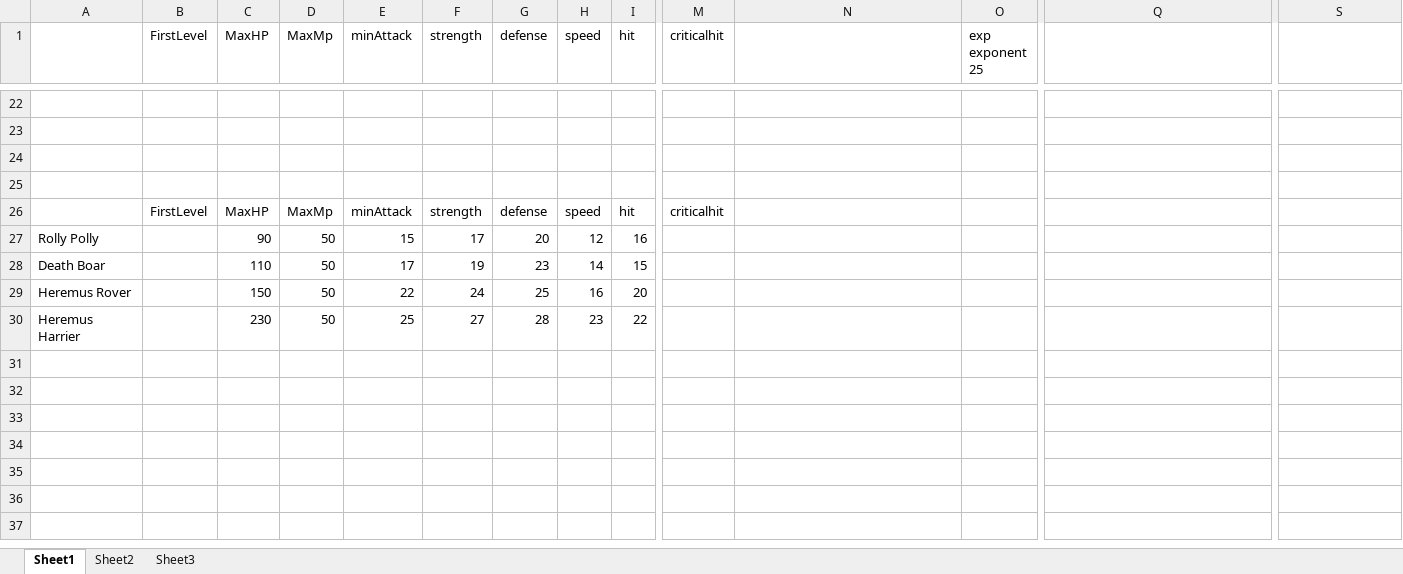
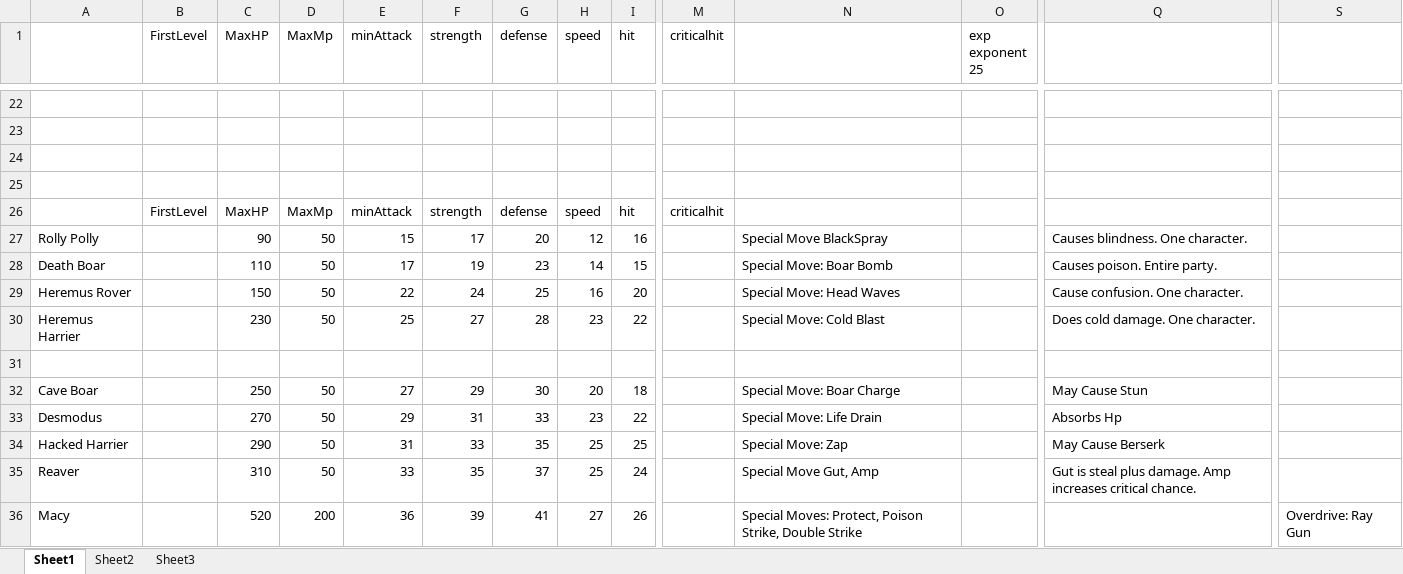
Before and after one commit to MKingdomMac/ReditusV.4.27, an Excel workbook: stats.xlsx, sheet Sheet1, drawn as a sheet; only a part is shown, gaps mark what is left out; values as stored, in another font and other column widths than the file's, no borders; conditional formats not drawn; rows hold the shown columns only; the diff names each change by its address in the sheet, - before the commit and + after, or states it on an @@ line.

```diff
--- a/stats.xlsx (sheet Sheet1)
+++ b/stats.xlsx (sheet Sheet1)
-N27: (empty)
+N27: Special Move BlackSpray
-Q27: (empty)
+Q27: Causes blindness. One character.
-N28: (empty)
+N28: Special Move: Boar Bomb
-Q28: (empty)
+Q28: Causes poison. Entire party.
-N29: (empty)
+N29: Special Move: Head Waves
-Q29: (empty)
+Q29: Cause confusion. One character.
-N30: (empty)
+N30: Special Move: Cold Blast
-Q30: (empty)
+Q30: Does cold damage. One character.
+row 31: (empty)
+row 32: Cave Boar |  | 250 | 50 | 27 | 29 | 30 | 20 | 18 |  | Special Move: Boar Charge |  | May Cause Stun
+row 33: Desmodus |  | 270 | 50 | 29 | 31 | 33 | 23 | 22 |  | Special Move: Life Drain |  | Absorbs Hp
+row 34: Hacked Harrier |  | 290 | 50 | 31 | 33 | 35 | 25 | 25 |  | Special Move: Zap |  | May Cause Berserk
+row 35: Reaver |  | 310 | 50 | 33 | 35 | 37 | 25 | 24 |  | Special Move Gut, Amp |  | Gut is steal plus damage. Amp increases critical chance.
+row 36: Macy |  | 520 | 200 | 36 | 39 | 41 | 27 | 26 |  | Special Moves: Protect, Poison Strike, Double Strike |  |  | Overdrive: Ray Gun
```
Also changed, not shown: 42 other files.
